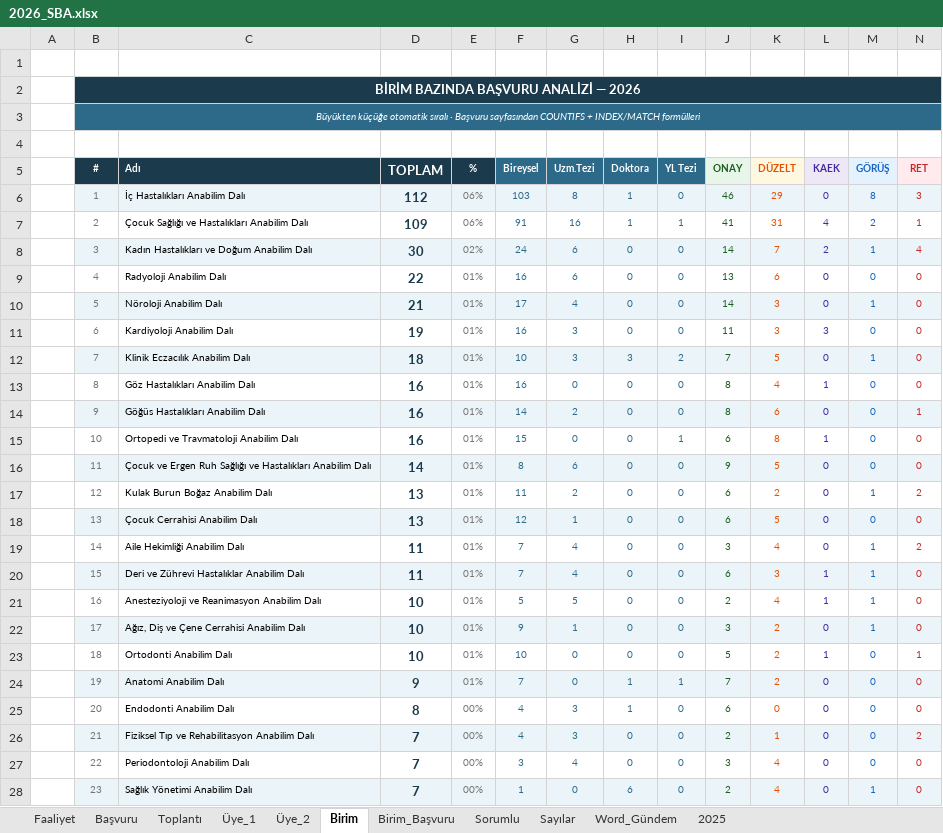
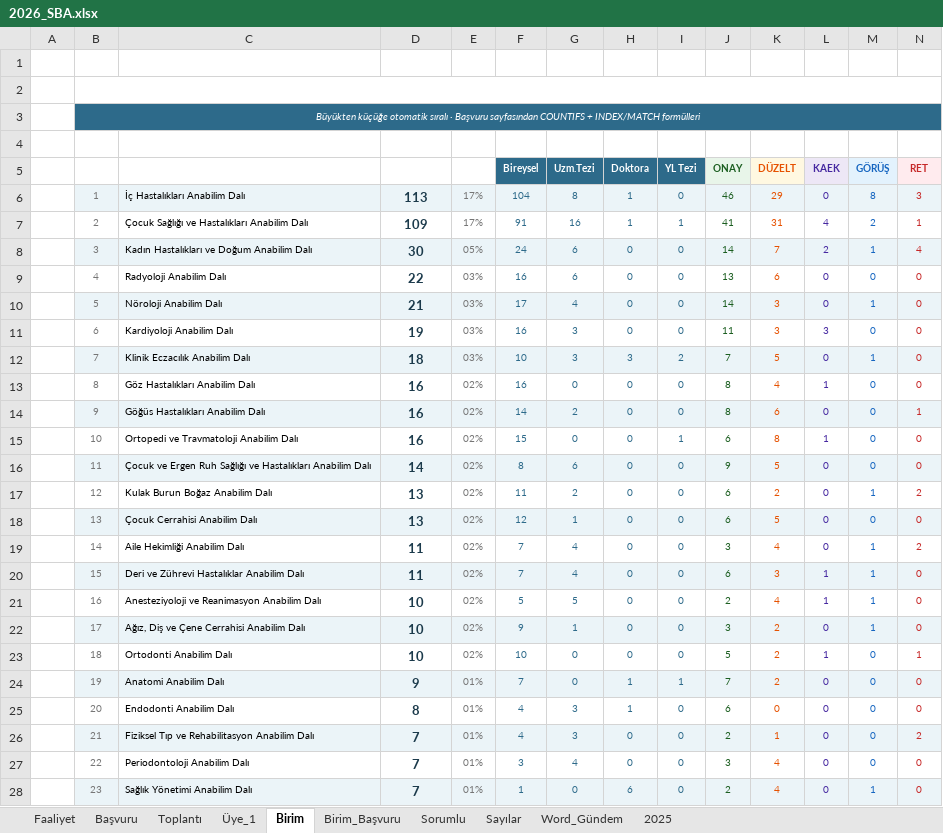
Before and after one commit to MahsuniTurkatar/sba-analiz, an Excel workbook: 2026_SBA.xlsx, sheet Birim, drawn as a sheet; only a part is shown; values as stored, in another font and other column widths than the file's, no borders; the diff covers the shown part only; the diff names each change by its address in the sheet, - before the commit and + after, or states it on an @@ line.

```diff
--- a/2026_SBA.xlsx (sheet Birim)
+++ b/2026_SBA.xlsx (sheet Birim)
-sheet tab: Üye_2
-B2:N2 fill: #1B3A4B
+B2:N2 fill: none
-B5:E5 fill: #1B3A4B
+B5:E5 fill: none
-D6 (TOPLAM): 112
+D6 (TOPLAM): 113
-E6:E7 (%): 06%
+E6:E7 (%): 17%
-F6 (Bireysel): 103
+F6 (Bireysel): 104
-E8 (%): 02%
+E8 (%): 05%
-E9:E12 (%): 01%
+E9:E12 (%): 03%
-E13:E23 (%): 01%
+E13:E23 (%): 02%
-E25:E28 (%): 00%
+E25:E28 (%): 01%
```
Also changed, not shown: 4 added rows, 54 edited cells and cell formats elsewhere in this sheet, sheet Sorumlu, sheet Birim_Başvuru, sheet Toplantı, sheet Başvuru, sheet Faaliyet, sheet Üye_1, formulas that keep their value, hidden cells.
